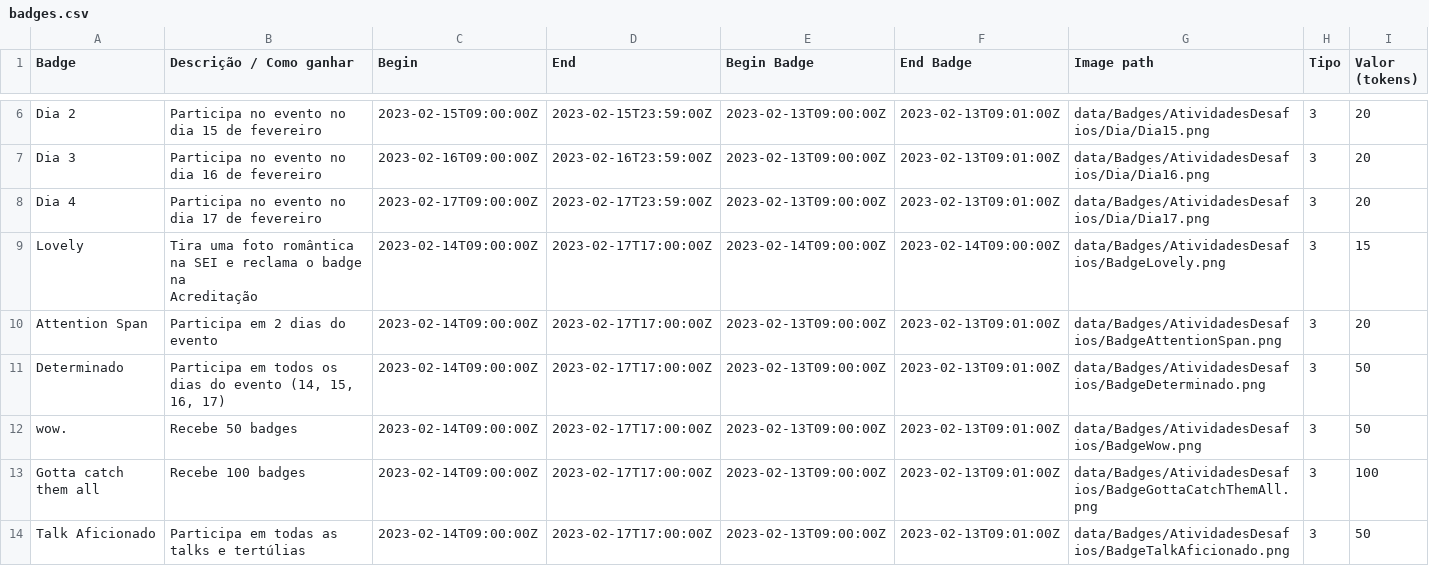
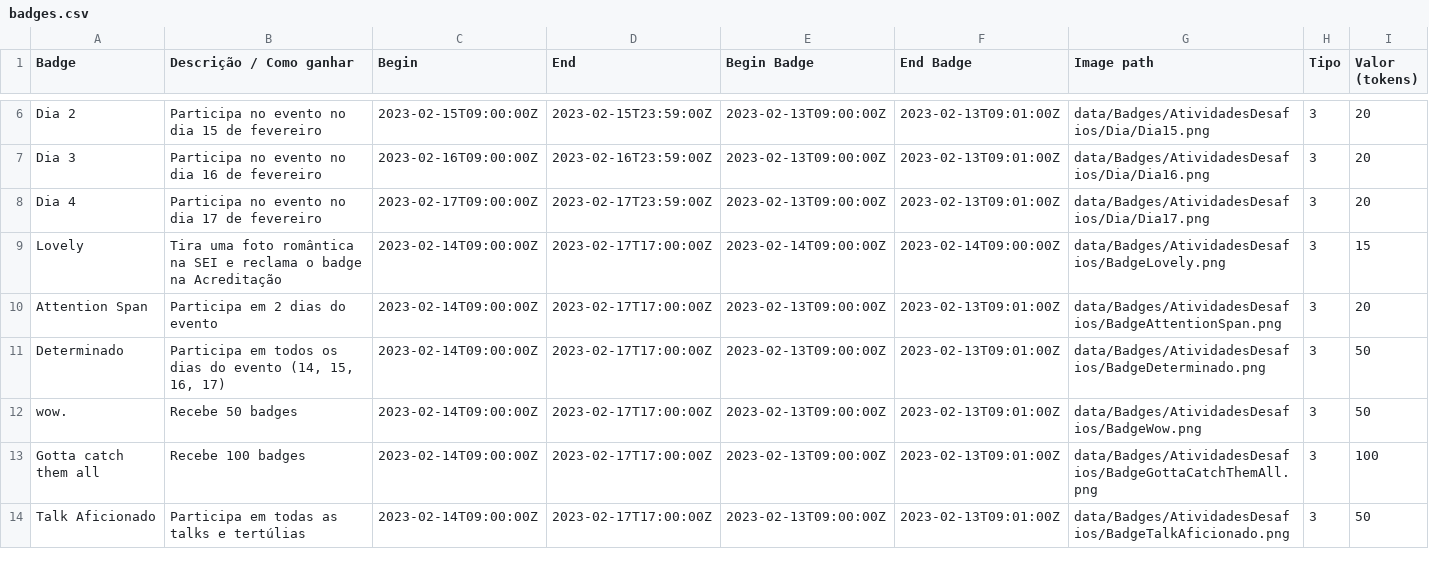
Before and after one commit to cesium/safira, a CSV file: data/badges.csv, drawn as a sheet; only a part is shown, gaps mark what is left out.

Commit message:
Badges

```diff
--- a/data/badges.csv
+++ b/data/badges.csv
@@ -8,4 +8,3 @@ Dia 3,Participa no evento no dia 16 de fevereiro,2023-02-16T09:00:00Z,2023-02-16
 Dia 4,Participa no evento no dia 17 de fevereiro,2023-02-17T09:00:00Z,2023-02-17T23:59:00Z,2023-02-13T09:00:00Z,2023-02-13T09:01:00Z,data/Badges/AtividadesDesafios/Dia/Dia17.png,3,20
-Lovely,"Tira uma foto romântica na SEI e reclama o badge na
-Acreditação",2023-02-14T09:00:00Z,2023-02-17T17:00:00Z,2023-02-14T09:00:00Z,2023-02-14T09:00:00Z,data/Badges/AtividadesDesafios/BadgeLovely.png,3,15
+Lovely,"Tira uma foto romântica na SEI e reclama o badge na Acreditação",2023-02-14T09:00:00Z,2023-02-17T17:00:00Z,2023-02-14T09:00:00Z,2023-02-14T09:00:00Z,data/Badges/AtividadesDesafios/BadgeLovely.png,3,15
 Attention Span,Participa em 2 dias do evento,2023-02-14T09:00:00Z,2023-02-17T17:00:00Z,2023-02-13T09:00:00Z,2023-02-13T09:01:00Z,data/Badges/AtividadesDesafios/BadgeAttentionSpan.png,3,20
```
